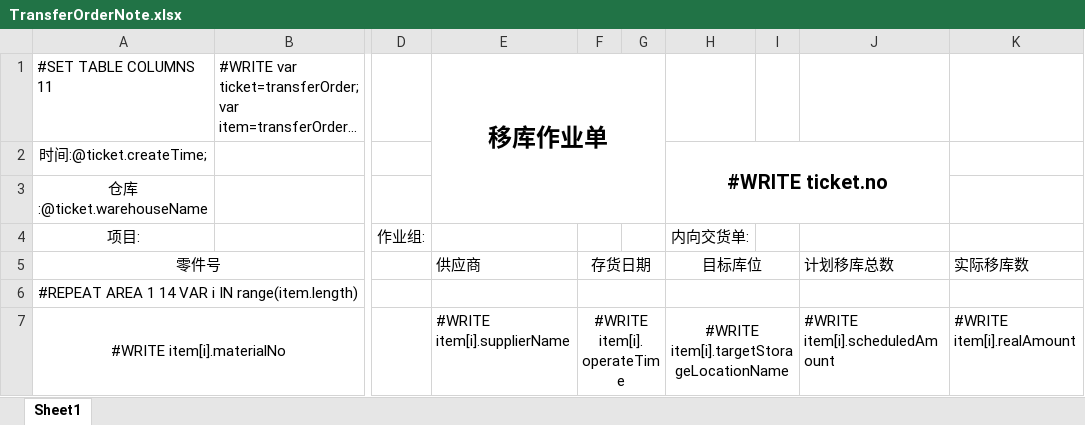
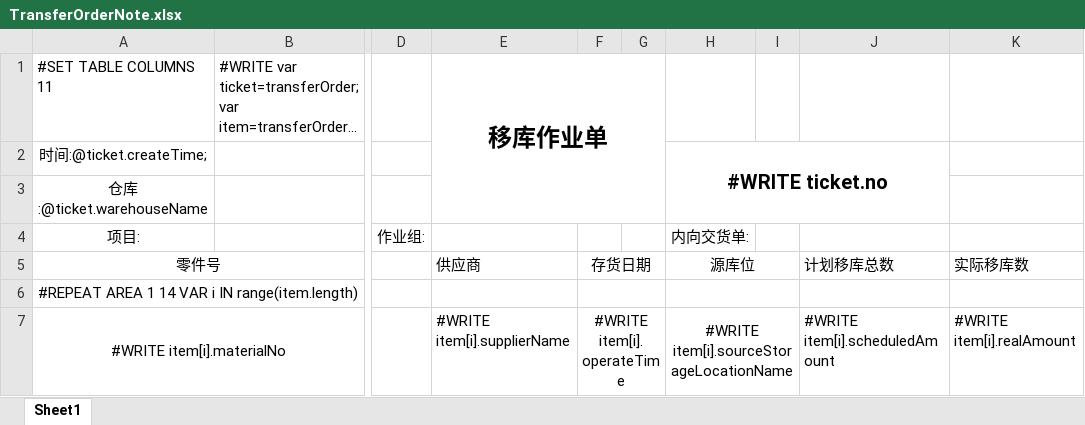
Before and after one commit to jingjiajie/WMSClient, an Excel workbook: UI/bin/Debug/Excel/TransferOrderNote.xlsx, sheet Sheet1, drawn as a sheet; only a part is shown, gaps mark what is left out; long unchanged cells end in …; values as stored, in another font and other column widths than the file's, no borders; the diff names each change by its address in the sheet, - before the commit and + after, or states it on an @@ line.

Commit message:
fix

```diff
--- a/UI/bin/Debug/Excel/TransferOrderNote.xlsx (sheet Sheet1)
+++ b/UI/bin/Debug/Excel/TransferOrderNote.xlsx (sheet Sheet1)
-H5: 目标库位
+H5: 源库位
-H7 (源库位): #WRITE item[i].targetStorageLocationName
+H7 (源库位): #WRITE item[i].sourceStorageLocationName
```
